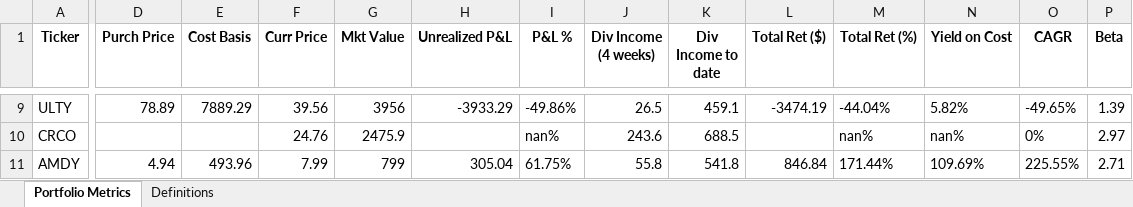
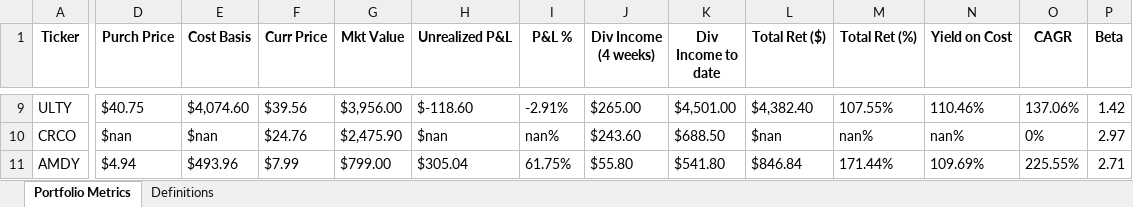
Before and after one commit to HorchataGringo/mkt-portfolio, an Excel workbook: portfolio_report.xlsx, sheet Portfolio Metrics, drawn as a sheet; only a part is shown, gaps mark what is left out; values as stored, in another font and other column widths than the file's, no borders; the diff covers the shown part only; the diff names each change by its address in the sheet, - before the commit and + after, or states it on an @@ line.

```diff
--- a/portfolio_report.xlsx (sheet Portfolio Metrics)
+++ b/portfolio_report.xlsx (sheet Portfolio Metrics)
-D9 (Purch Price): 78.89
+D9 (Purch Price): $40.75
-E9 (Cost Basis): 7889.29
+E9 (Cost Basis): $4,074.60
-F9 (Curr Price): 39.56
+F9 (Curr Price): $39.56
-G9 (Mkt Value): 3956
+G9 (Mkt Value): $3,956.00
-H9 (Unrealized P&L): -3933.29
+H9 (Unrealized P&L): $-118.60
-I9 (P&L %): -49.86%
+I9 (P&L %): -2.91%
-J9 (Div Income (4 weeks)): 26.5
+J9 (Div Income (4 weeks)): $265.00
-K9 (Div Income to date): 459.1
+K9 (Div Income to date): $4,501.00
-L9 (Total Ret ($)): -3474.19
+L9 (Total Ret ($)): $4,382.40
-M9 (Total Ret (%)): -44.04%
+M9 (Total Ret (%)): 107.55%
-N9 (Yield on Cost): 5.82%
+N9 (Yield on Cost): 110.46%
-O9 (CAGR): -49.65%
+O9 (CAGR): 137.06%
-P9 (Beta): 1.39
+P9 (Beta): 1.42
-D10 (Purch Price): (empty)
+D10 (Purch Price): $nan
-E10 (Cost Basis): (empty)
+E10 (Cost Basis): $nan
-F10 (Curr Price): 24.76
+F10 (Curr Price): $24.76
-G10 (Mkt Value): 2475.9
+G10 (Mkt Value): $2,475.90
-H10 (Unrealized P&L): (empty)
+H10 (Unrealized P&L): $nan
-J10 (Div Income (4 weeks)): 243.6
+J10 (Div Income (4 weeks)): $243.60
-K10 (Div Income to date): 688.5
+K10 (Div Income to date): $688.50
-L10 (Total Ret ($)): (empty)
+L10 (Total Ret ($)): $nan
-D11 (Purch Price): 4.94
+D11 (Purch Price): $4.94
-E11 (Cost Basis): 493.96
+E11 (Cost Basis): $493.96
-F11 (Curr Price): 7.99
+F11 (Curr Price): $7.99
-G11 (Mkt Value): 799
+G11 (Mkt Value): $799.00
-H11 (Unrealized P&L): 305.04
+H11 (Unrealized P&L): $305.04
-J11 (Div Income (4 weeks)): 55.8
+J11 (Div Income (4 weeks)): $55.80
-K11 (Div Income to date): 541.8
+K11 (Div Income to date): $541.80
-L11 (Total Ret ($)): 846.84
+L11 (Total Ret ($)): $846.84
```
Also changed, not shown: 176 edited cells elsewhere in this sheet, 2 other files.
